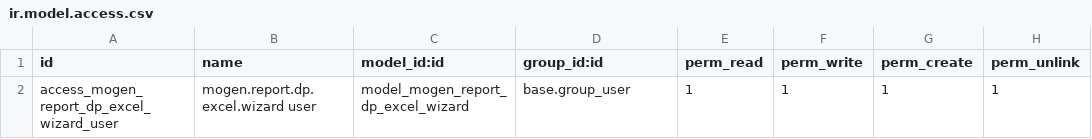
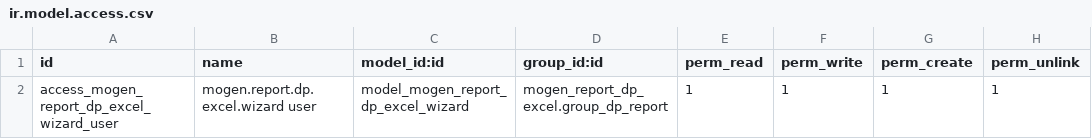
Before and after one commit to apichart-byte/MOG_LIVE, a CSV file: mogen_report_dp_excel/security/ir.model.access.csv, drawn as a sheet.

```diff
--- a/mogen_report_dp_excel/security/ir.model.access.csv
+++ b/mogen_report_dp_excel/security/ir.model.access.csv
@@ -1,2 +1,2 @@
 id,name,model_id:id,group_id:id,perm_read,perm_write,perm_create,perm_unlink
-access_mogen_report_dp_excel_wizard_user,mogen.report.dp.excel.wizard user,model_mogen_report_dp_excel_wizard,base.group_user,1,1,1,1
+access_mogen_report_dp_excel_wizard_user,mogen.report.dp.excel.wizard user,model_mogen_report_dp_excel_wizard,mogen_report_dp_excel.group_dp_report,1,1,1,1
```
Also changed, not shown: 10 other files.
